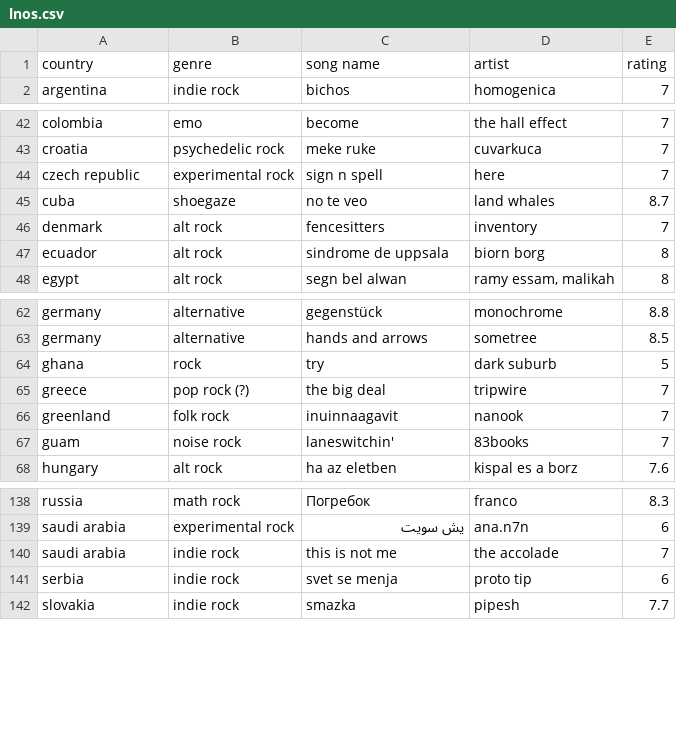
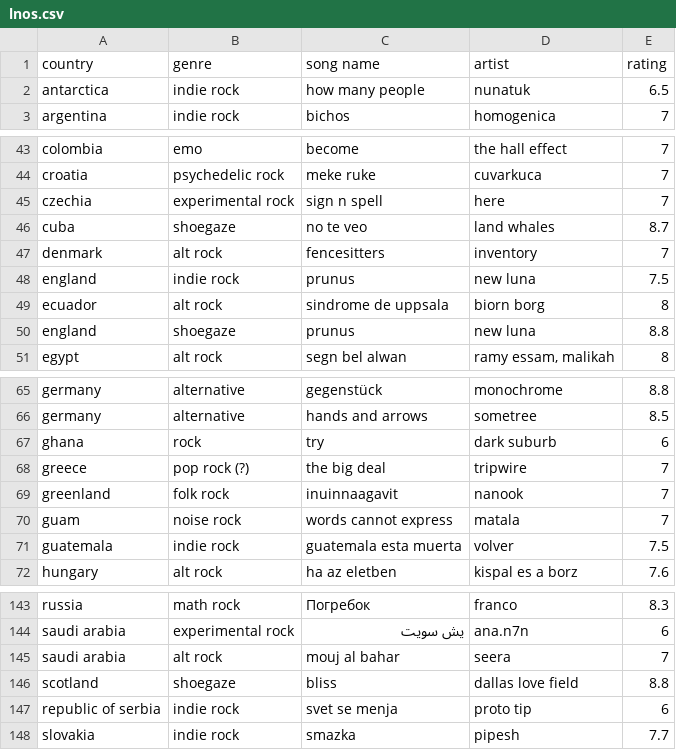
Before and after one commit to saladchalice/LongNightOfSolace, a CSV file: lib/lnos.csv, drawn as a sheet; only a part is shown, gaps mark what is left out; the diff covers the shown part only.

```diff
--- a/lib/lnos.csv
+++ b/lib/lnos.csv
@@ -1,2 +1,3 @@
 country,genre,song name,artist,rating
+antarctica,indie rock,how many people,nunatuk,6.5
 argentina,indie rock,bichos,homogenica,7
@@ -43,6 +44,8 @@ colombia,emo,become,the hall effect,7
 croatia,psychedelic rock,meke ruke,cuvarkuca,7
-czech republic,experimental rock,sign n spell,here,7
+czechia,experimental rock,sign n spell,here,7
 cuba,shoegaze,no te veo,land whales,8.7
 denmark,alt rock,fencesitters,inventory,7
+england,indie rock,prunus,new luna,7.5
 ecuador,alt rock,sindrome de uppsala,biorn borg,8
+england,shoegaze,prunus,new luna,8.8
 egypt,alt rock,segn bel alwan,"ramy essam, malikah",8
@@ -63,6 +66,7 @@ germany,alternative,gegenstück,monochrome,8.8
 germany,alternative,hands and arrows,sometree,8.5
-ghana,rock,try,dark suburb,5
+ghana,rock,try,dark suburb,6
 greece,pop rock (?) ,the big deal,tripwire,7
 greenland,folk rock,inuinnaagavit,nanook,7
-guam,noise rock,laneswitchin',83books,7
+guam,noise rock,words cannot express,matala,7
+guatemala,indie rock,guatemala esta muerta,volver,7.5
 hungary,alt rock,ha az eletben,kispal es a borz,7.6
@@ -139,4 +144,5 @@ russia,math rock,Погребок ,franco,8.3
 saudi arabia,experimental rock,يش سويت,ana.n7n,6
-saudi arabia,indie rock,this is not me,the accolade,7
-serbia,indie rock,svet se menja,proto tip,6
+saudi arabia,alt rock,mouj al bahar,seera,7
+scotland,shoegaze,bliss,dallas love field,8.8
+republic of serbia,indie rock,svet se menja,proto tip,6
 slovakia,indie rock,smazka,pipesh,7.7
```
Also changed, not shown: 2 added rows and 3 edited cells elsewhere in this file, 3 other files.
